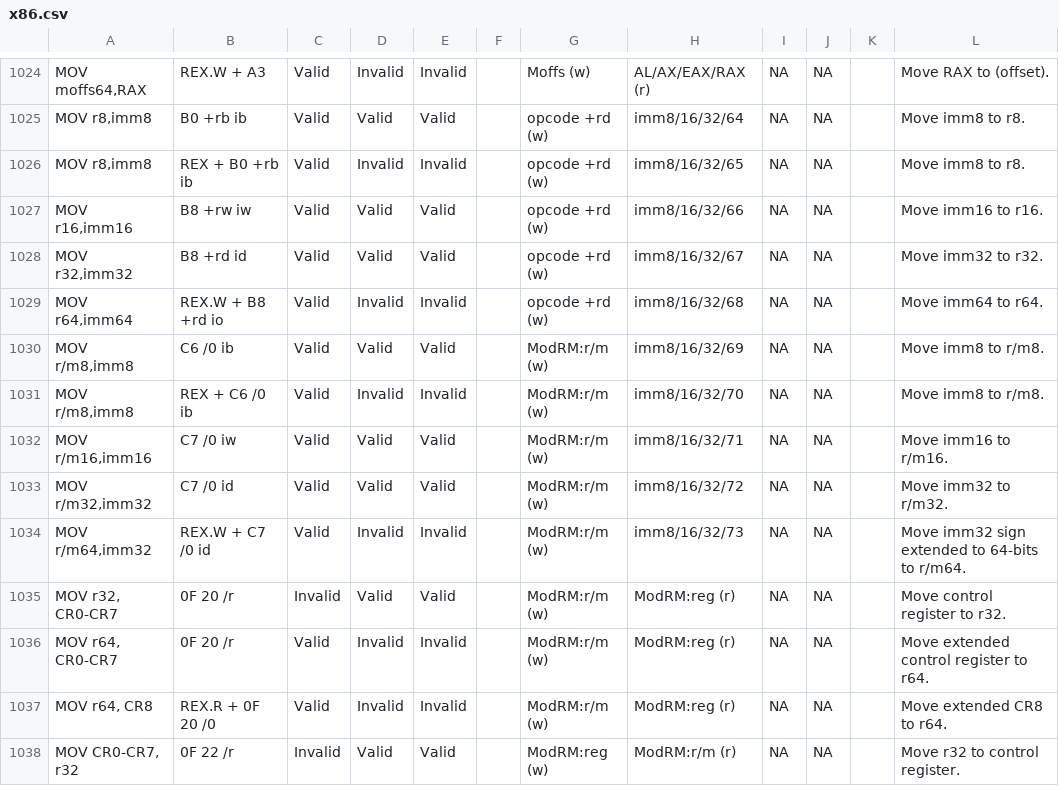
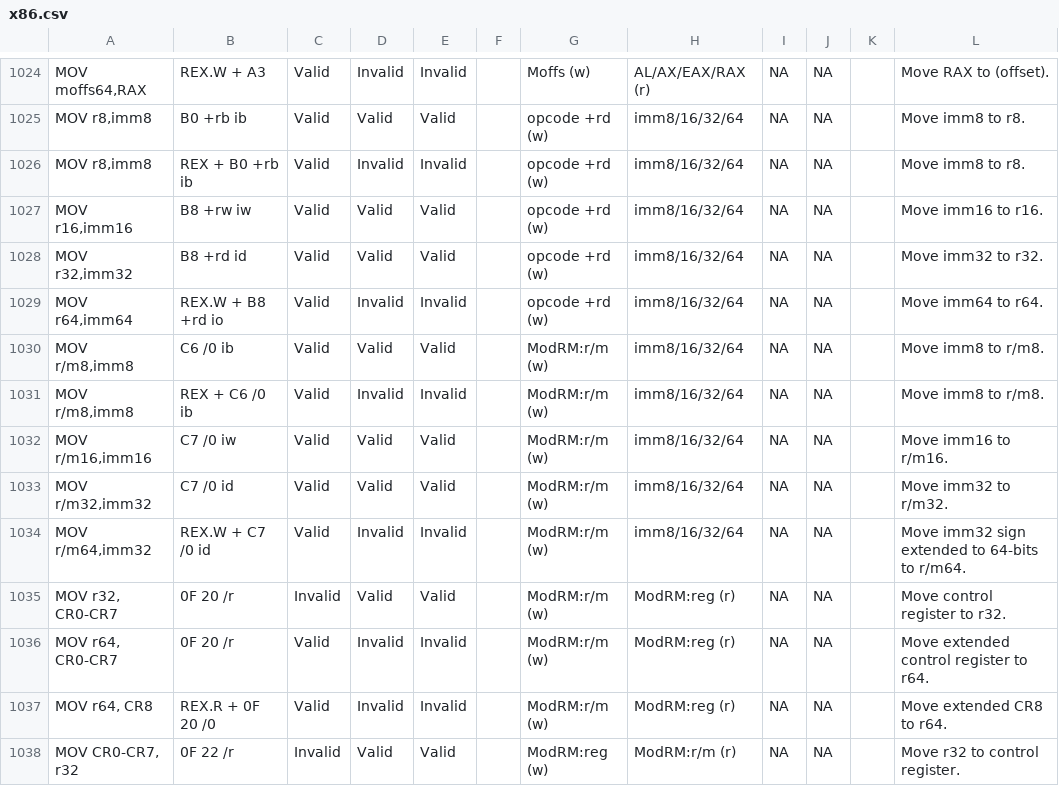
Before and after one commit to michaeljclark/x86-csv, a CSV file: x86.csv, drawn as a sheet; only a part is shown, gaps mark what is left out; the diff names each change by its address in the sheet, - before the commit and + after, or states it on an @@ line.

Commit message:
fix erroneous immediate operand on MOV opcodes

```diff
--- a/x86.csv
+++ b/x86.csv
-H1026: imm8/16/32/65
+H1026: imm8/16/32/64
-H1027: imm8/16/32/66
+H1027: imm8/16/32/64
-H1028: imm8/16/32/67
+H1028: imm8/16/32/64
-H1029: imm8/16/32/68
+H1029: imm8/16/32/64
-H1030: imm8/16/32/69
+H1030: imm8/16/32/64
-H1031: imm8/16/32/70
+H1031: imm8/16/32/64
-H1032: imm8/16/32/71
+H1032: imm8/16/32/64
-H1033: imm8/16/32/72
+H1033: imm8/16/32/64
-H1034: imm8/16/32/73
+H1034: imm8/16/32/64
```
